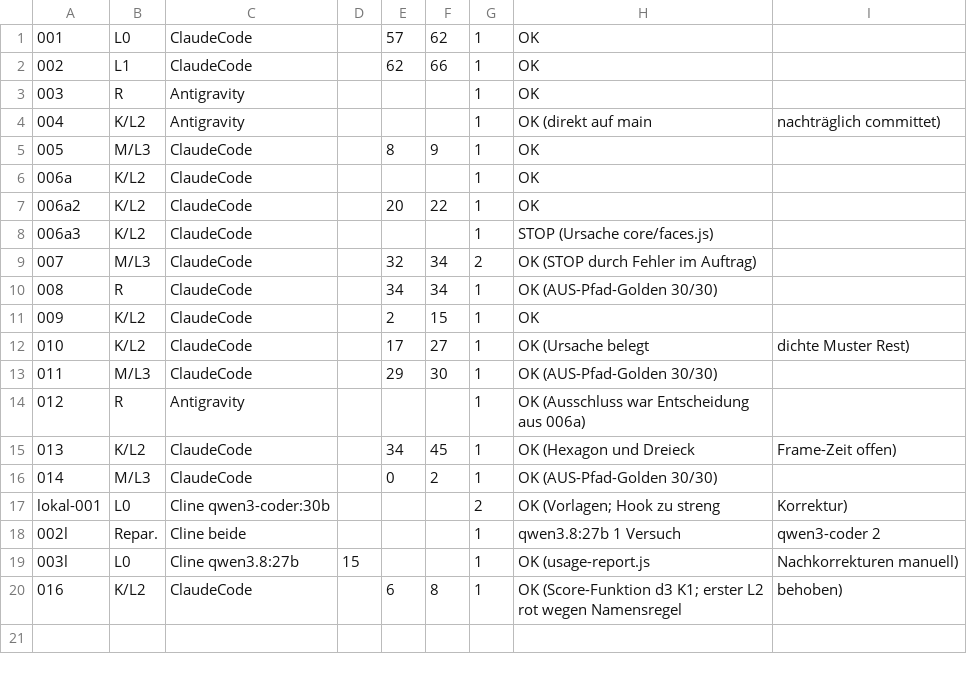
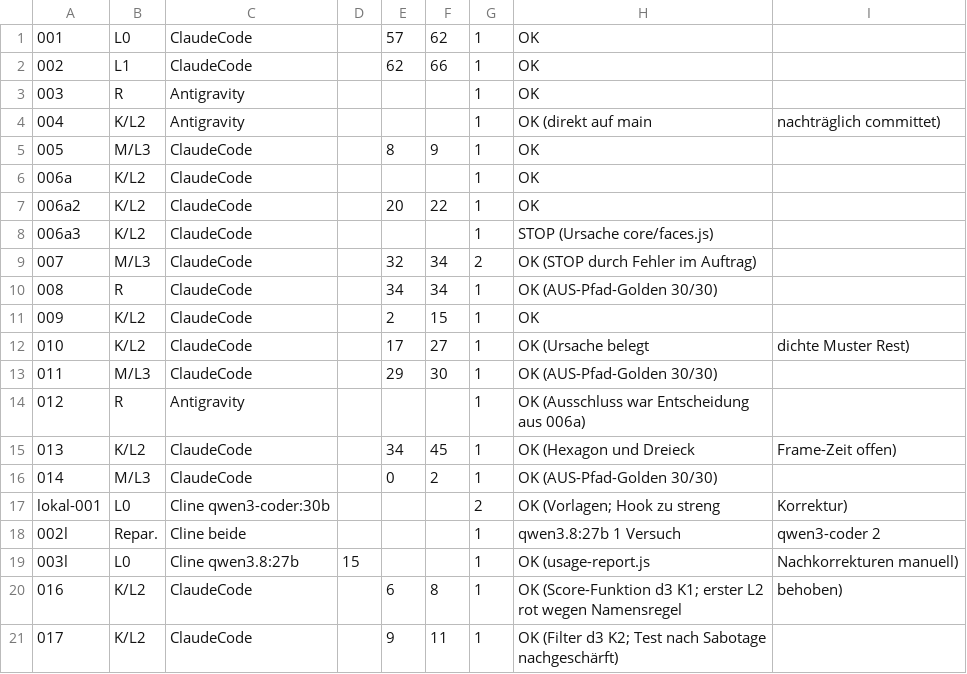
Before and after one commit to PhilippPaulsen/world_of_forms_generator, a CSV file: usage.csv, drawn as a sheet; the diff names each change by its address in the sheet, - before the commit and + after, or states it on an @@ line.

```diff
--- a/usage.csv
+++ b/usage.csv
+row 21: 017 | K/L2 | ClaudeCode |  | 9 | 11 | 1 | OK (Filter d3 K2; Test nach Sabotage nachgeschärft)
```
Also changed, not shown: 2 other files.
